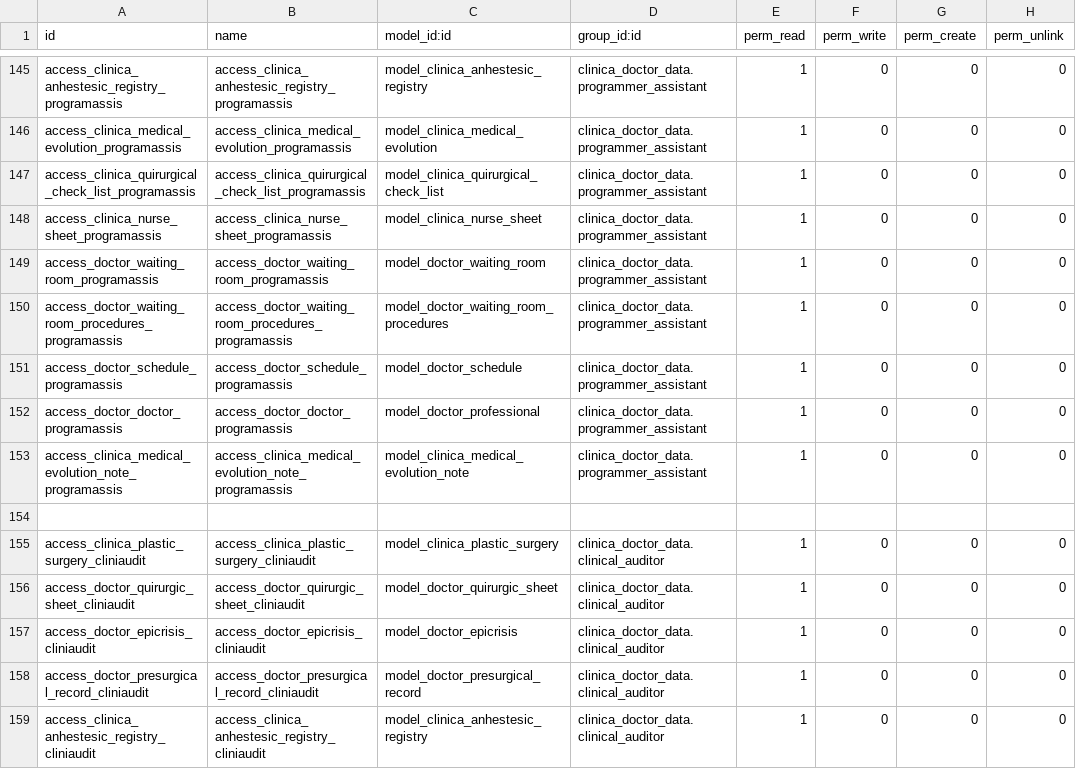
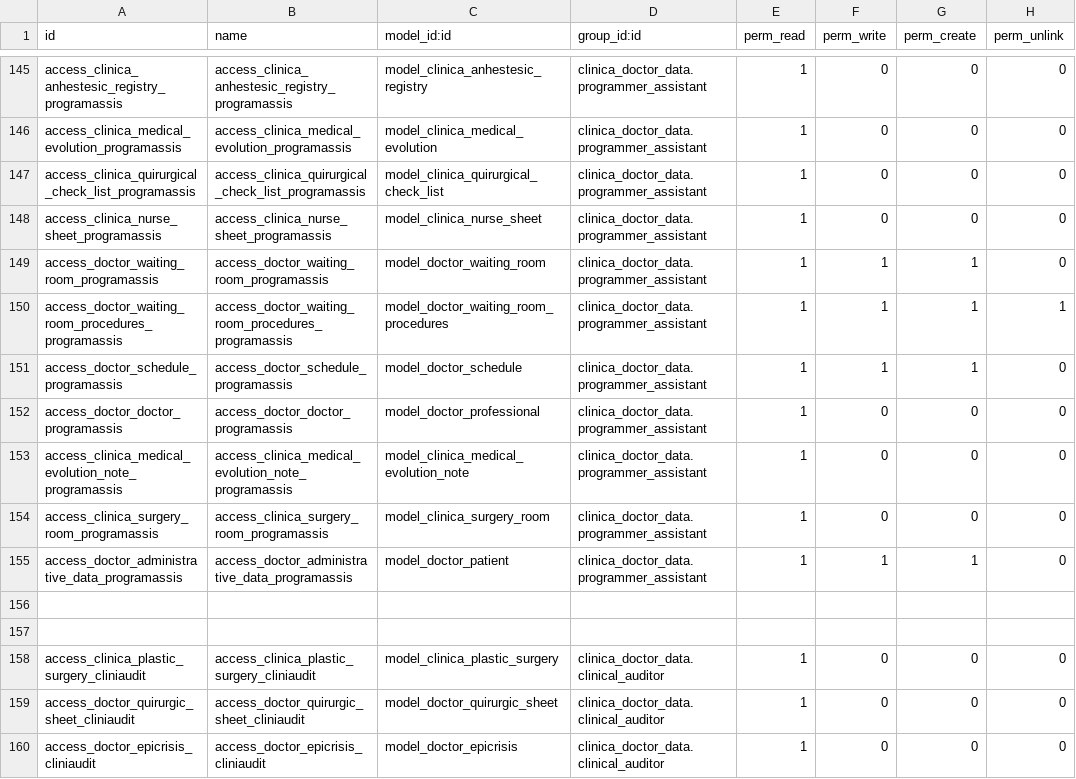
Before and after one commit to proyecto-evoluzion/Evolution, a CSV file: security/ir.model.access.csv, drawn as a sheet; only a part is shown, gaps mark what is left out; the shorter side is filled out with more unchanged rows.

Commit message:
assistant programmer permissions -c

```diff
--- a/security/ir.model.access.csv
+++ b/security/ir.model.access.csv
@@ -148,7 +148,10 @@ access_clinica_quirurgical_check_list_programassis,access_clinica_quirurgical_ch
 access_clinica_nurse_sheet_programassis,access_clinica_nurse_sheet_programassis,model_clinica_nurse_sheet,clinica_doctor_data.programmer_assistant,1,0,0,0
-access_doctor_waiting_room_programassis,access_doctor_waiting_room_programassis,model_doctor_waiting_room,clinica_doctor_data.programmer_assistant,1,0,0,0
-access_doctor_waiting_room_procedures_programassis,access_doctor_waiting_room_procedures_programassis,model_doctor_waiting_room_procedures,clinica_doctor_data.programmer_assistant,1,0,0,0
-access_doctor_schedule_programassis,access_doctor_schedule_programassis,model_doctor_schedule,clinica_doctor_data.programmer_assistant,1,0,0,0
+access_doctor_waiting_room_programassis,access_doctor_waiting_room_programassis,model_doctor_waiting_room,clinica_doctor_data.programmer_assistant,1,1,1,0
+access_doctor_waiting_room_procedures_programassis,access_doctor_waiting_room_procedures_programassis,model_doctor_waiting_room_procedures,clinica_doctor_data.programmer_assistant,1,1,1,1
+access_doctor_schedule_programassis,access_doctor_schedule_programassis,model_doctor_schedule,clinica_doctor_data.programmer_assistant,1,1,1,0
 access_doctor_doctor_programassis,access_doctor_doctor_programassis,model_doctor_professional,clinica_doctor_data.programmer_assistant,1,0,0,0
 access_clinica_medical_evolution_note_programassis,access_clinica_medical_evolution_note_programassis,model_clinica_medical_evolution_note,clinica_doctor_data.programmer_assistant,1,0,0,0
+access_clinica_surgery_room_programassis,access_clinica_surgery_room_programassis,model_clinica_surgery_room,clinica_doctor_data.programmer_assistant,1,0,0,0
+access_doctor_administrative_data_programassis,access_doctor_administrative_data_programassis,model_doctor_patient,clinica_doctor_data.programmer_assistant,1,1,1,0
+
 
```
